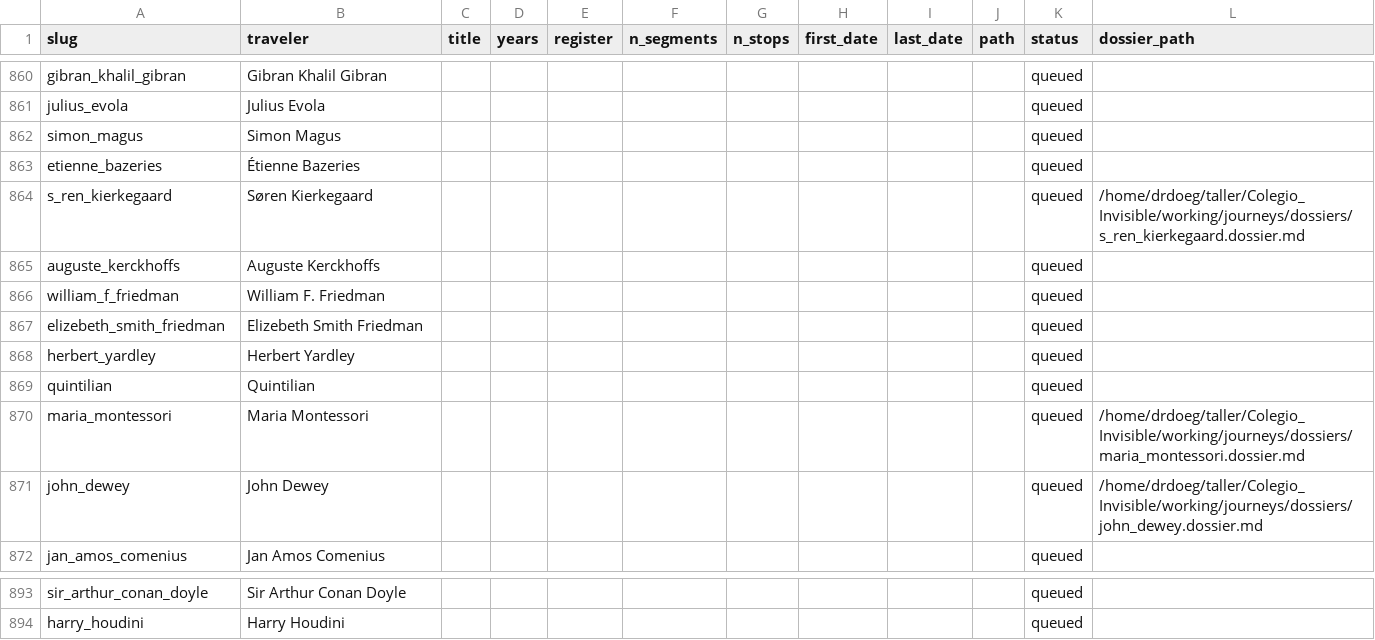
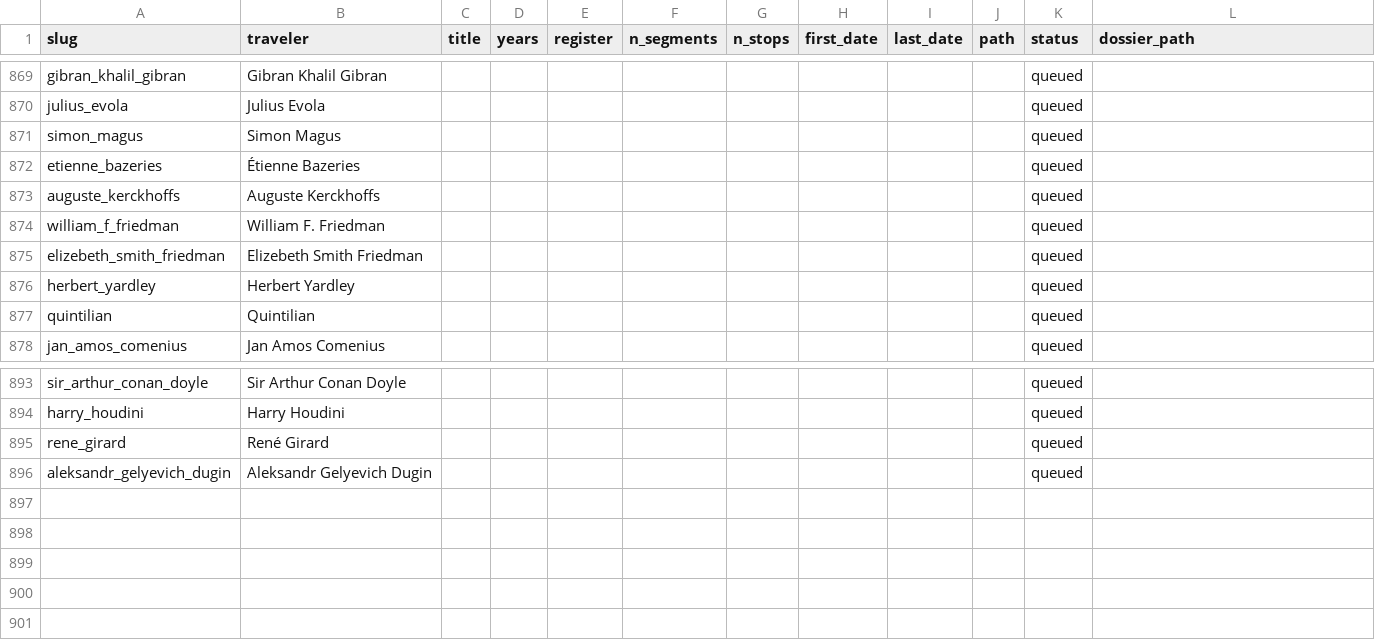
Before and after one commit to ProfDoeg/Colegio_Invisible, a CSV file: working/journeys/catalog_subjects.csv, drawn as a sheet; only a part is shown, gaps mark what is left out; the diff covers the shown part only.

```diff
--- a/working/journeys/catalog_subjects.csv
+++ b/working/journeys/catalog_subjects.csv
@@ -863,3 +872,2 @@ simon_magus,Simon Magus,,,,,,,,,queued,
 etienne_bazeries,Étienne Bazeries,,,,,,,,,queued,
-s_ren_kierkegaard,Søren Kierkegaard,,,,,,,,,queued,/home/drdoeg/taller/Colegio_Invisible/working/journeys/dossiers/s_ren_kierkegaard.dossier.md
 auguste_kerckhoffs,Auguste Kerckhoffs,,,,,,,,,queued,
@@ -869,4 +877,2 @@ herbert_yardley,Herbert Yardley,,,,,,,,,queued,
 quintilian,Quintilian,,,,,,,,,queued,
-maria_montessori,Maria Montessori,,,,,,,,,queued,/home/drdoeg/taller/Colegio_Invisible/working/journeys/dossiers/maria_montessori.dossier.md
-john_dewey,John Dewey,,,,,,,,,queued,/home/drdoeg/taller/Colegio_Invisible/working/journeys/dossiers/john_dewey.dossier.md
 jan_amos_comenius,Jan Amos Comenius,,,,,,,,,queued,
@@ -894 +894,3 @@ sir_arthur_conan_doyle,Sir Arthur Conan Doyle,,,,,,,,,queued,
 harry_houdini,Harry Houdini,,,,,,,,,queued,
+rene_girard,René Girard,,,,,,,,,queued,
+aleksandr_gelyevich_dugin,Aleksandr Gelyevich Dugin,,,,,,,,,queued,
```
Also changed, not shown: 9 added rows and 6 removed rows elsewhere in this file, 1 other file.
